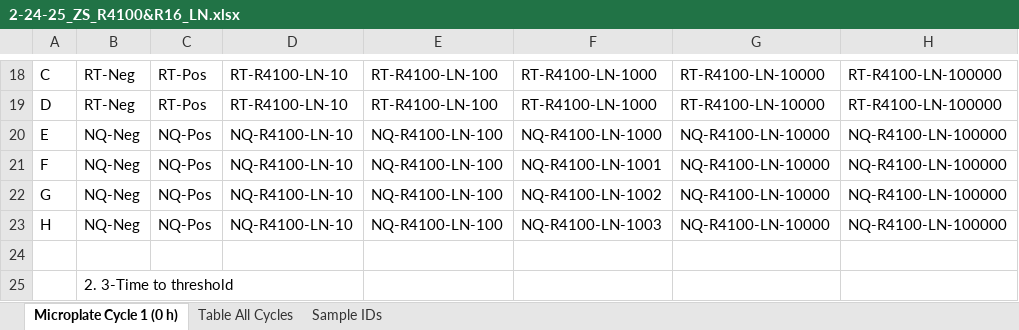
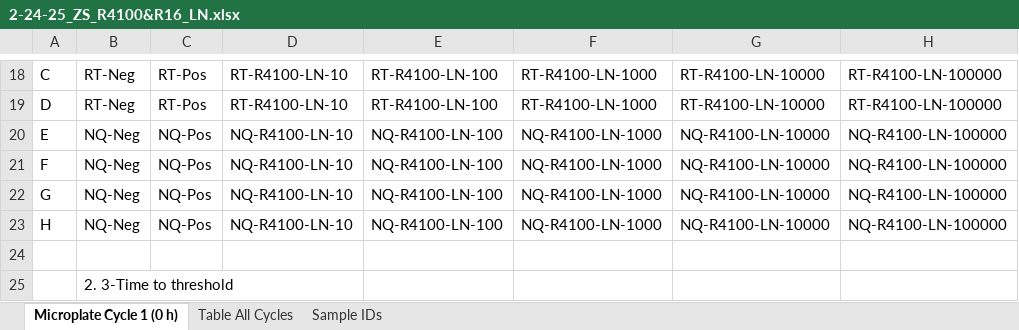
Before and after one commit to gage1145/norwegian-cervids, an Excel workbook: formatted_raw/2-24-25_ZS_R4100&R16_LN.xlsx, sheet Microplate Cycle 1 (0 h), drawn as a sheet; only a part is shown, gaps mark what is left out; values as stored, in another font and other column widths than the file's, no borders; the diff names each change by its address in the sheet, - before the commit and + after, or states it on an @@ line.

Commit message:
Fixed a typo in one of the raw data files.

```diff
--- a/formatted_raw/2-24-25_ZS_R4100&R16_LN.xlsx (sheet Microplate Cycle 1 (0 h))
+++ b/formatted_raw/2-24-25_ZS_R4100&R16_LN.xlsx (sheet Microplate Cycle 1 (0 h))
-F21: NQ-R4100-LN-1001
+F21: NQ-R4100-LN-1000
-F22: NQ-R4100-LN-1002
+F22: NQ-R4100-LN-1000
-F23: NQ-R4100-LN-1003
+F23: NQ-R4100-LN-1000
```
